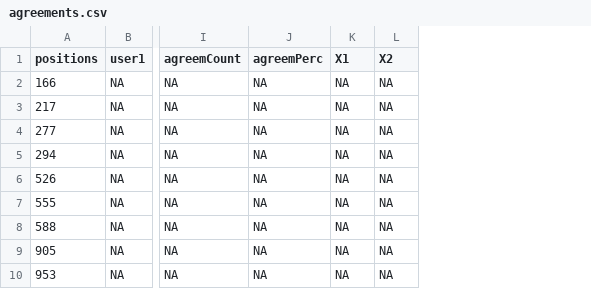
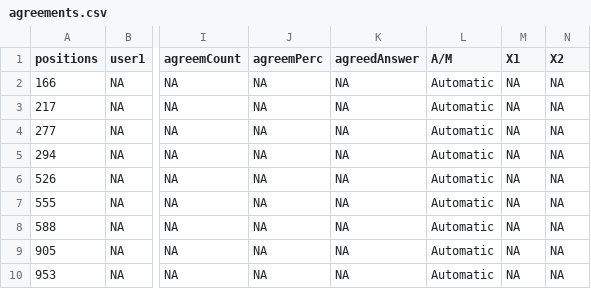
Before and after one commit to solDC/summariesApp, a CSV file: data/outputs/agreements.csv, drawn as a sheet; only a part is shown, gaps mark what is left out; the diff names each change by its address in the sheet, - before the commit and + after, or states it on an @@ line.

Commit message:
añadir columna Auto/Manual en Agreements

```diff
--- a/data/outputs/agreements.csv
+++ b/data/outputs/agreements.csv
+column K (agreedAnswer), rows 2-10: all NA
+column L (A/M), rows 2-10: all Automatic
```
Also changed, not shown: 1 other file.
